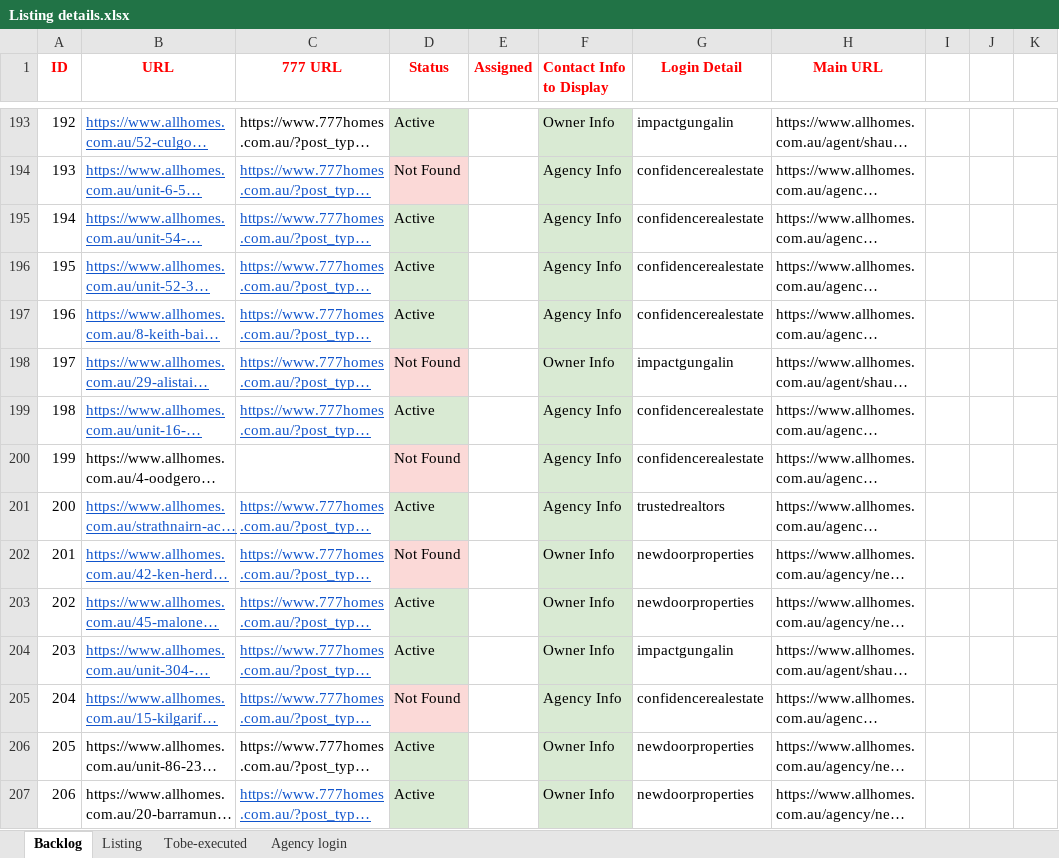
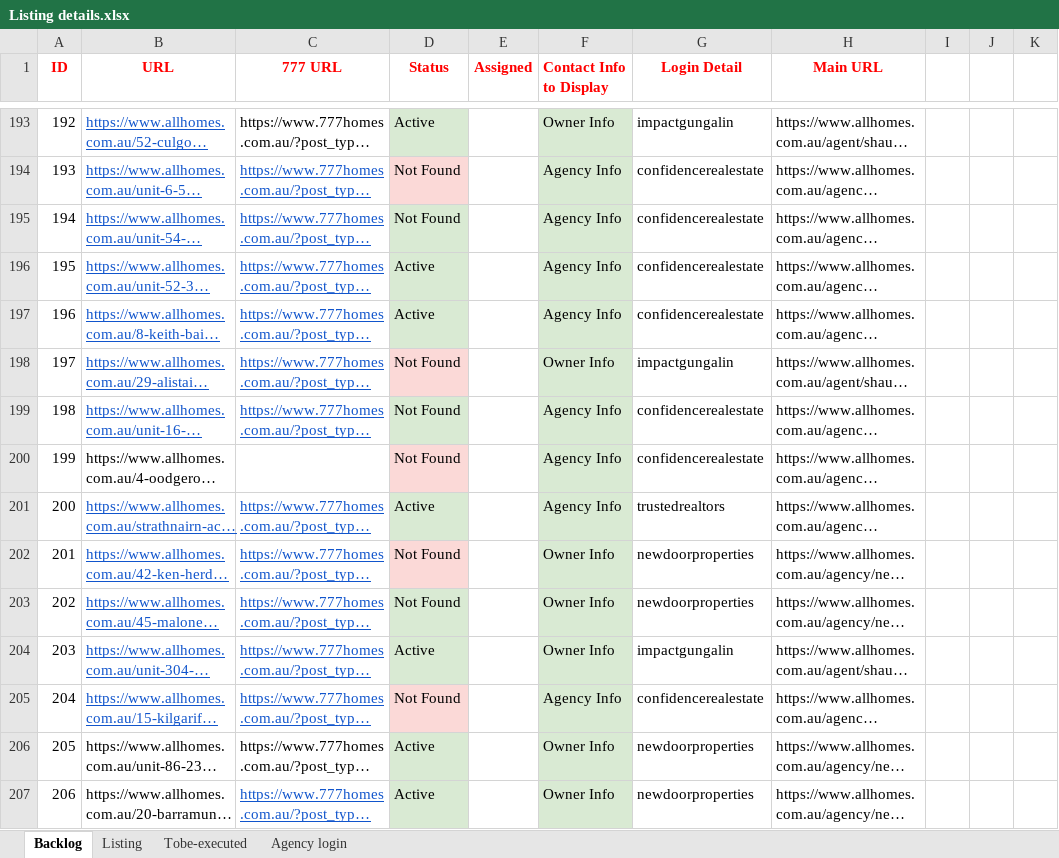
Before and after one commit to ynotcanberra/777Homes-business, an Excel workbook: src/main/resources/InputTestdata/Listing details.xlsx, sheet Backlog, drawn as a sheet; only a part is shown, gaps mark what is left out; long unchanged cells end in …; values as stored, in another font and other column widths than the file's, no borders; the diff covers the shown part only; the diff names each change by its address in the sheet, - before the commit and + after, or states it on an @@ line.

```diff
--- a/src/main/resources/InputTestdata/Listing details.xlsx (sheet Backlog)
+++ b/src/main/resources/InputTestdata/Listing details.xlsx (sheet Backlog)
-D195 (Status): Active
+D195 (Status): Not Found
-D199 (Status): Active
+D199 (Status): Not Found
-D203 (Status): Active
+D203 (Status): Not Found
```
Also changed, not shown: 17 added rows and 9 edited cells elsewhere in this sheet, sheet Listing.
